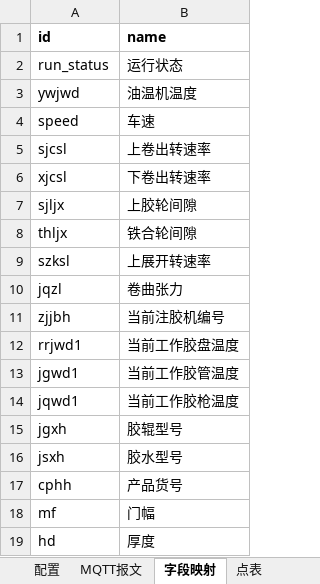
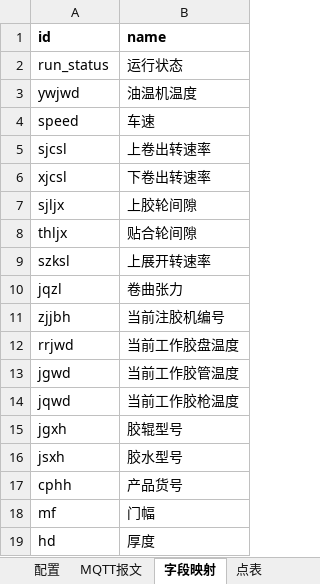
Before and after one commit to hucunzhen/huaGuang, an Excel workbook: config/lines/先河热熔胶复合机.xlsx, sheet 字段映射, drawn as a sheet; values as stored, in another font and other column widths than the file's, no borders; the diff names each change by its address in the sheet, - before the commit and + after, or states it on an @@ line.

```diff
--- a/config/lines/先河热熔胶复合机.xlsx (sheet 字段映射)
+++ b/config/lines/先河热熔胶复合机.xlsx (sheet 字段映射)
-B8 (name): 铁合轮间隙
+B8 (name): 贴合轮间隙
-A12 (id): rrjwd1
+A12 (id): rrjwd
-A13 (id): jgwd1
+A13 (id): jgwd
-A14 (id): jqwd1
+A14 (id): jqwd
```
Also changed, not shown: sheet 点表, config/lines/华迪热熔胶复合机.xlsx, 31 other files.
